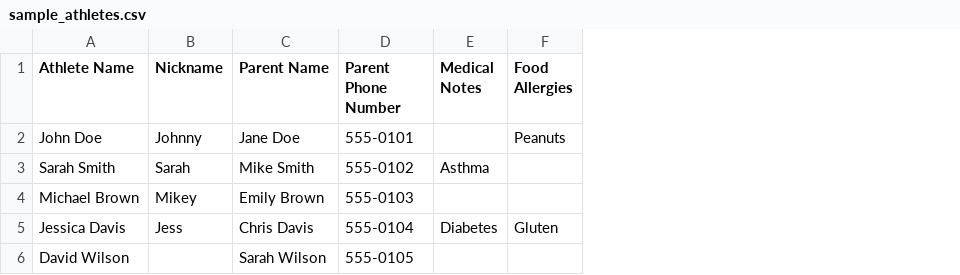
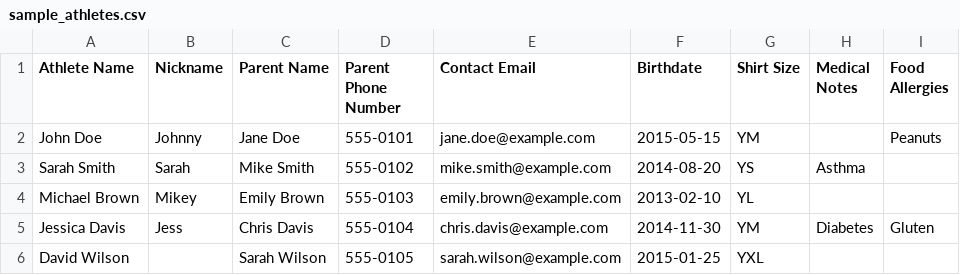
Before and after one commit to steviemac7/sports-camp-tracker, a CSV file: sample_athletes.csv, drawn as a sheet; the diff names each change by its address in the sheet, - before the commit and + after, or states it on an @@ line.

Commit message:
Add extended athlete profile fields (Email, DOB, Shirt Size)

```diff
--- a/sample_athletes.csv
+++ b/sample_athletes.csv
+column E (Contact Email), rows 2-6: jane.doe@example.com | mike.smith@example.com | emily.brown@example.com | chris.davis@example.com | sarah.wilson@example.com
+column F (Birthdate), rows 2-6: 2015-05-15 | 2014-08-20 | 2013-02-10 | 2014-11-30 | 2015-01-25
+column G (Shirt Size), rows 2-6: YM | YS | YL | YM | YXL
```
Also changed, not shown: 3 other files.
